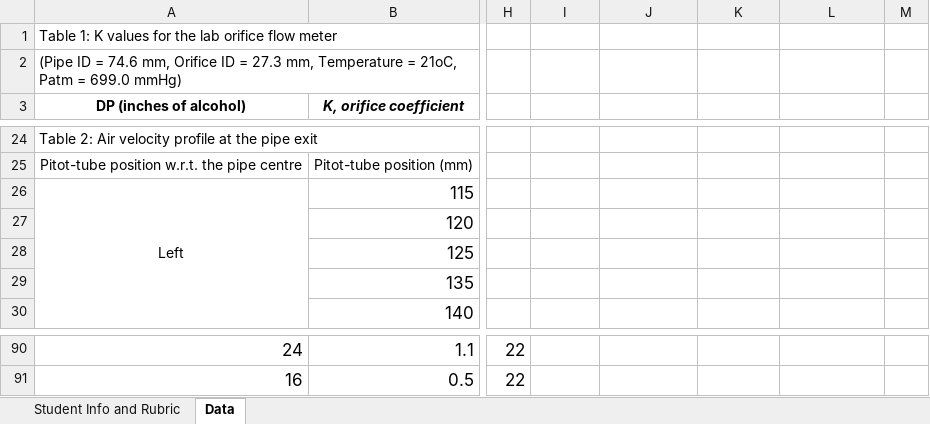
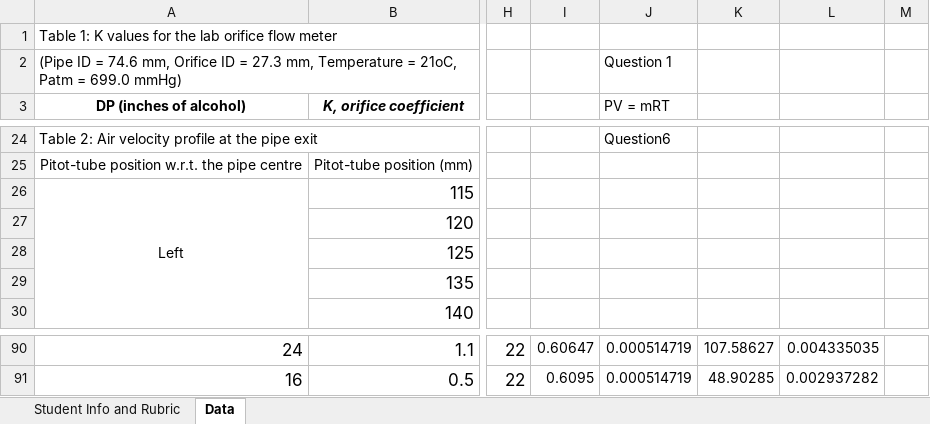
Before and after one commit to notcobi/MEC-E-301, an Excel workbook: 07_Flow_Data_Collection_Tables.xlsx, sheet Data, drawn as a sheet; only a part is shown, gaps mark what is left out; values as stored, in another font and other column widths than the file's, no borders; the diff covers the shown part only; the diff names each change by its address in the sheet, - before the commit and + after, or states it on an @@ line.

Commit message:
Update 07_Flow_Data_Collection_Tables.xlsx

```diff
--- a/07_Flow_Data_Collection_Tables.xlsx (sheet Data)
+++ b/07_Flow_Data_Collection_Tables.xlsx (sheet Data)
-J2 (PV = mRT): (empty)
+J2 (PV = mRT): Question 1
-J3: (empty)
+J3: PV = mRT
-J24 (PV = mRT): (empty)
+J24 (PV = mRT): Question6
-I90: (empty)
+I90: 0.60647
-J90:J91 (PV = mRT): (empty)
+J90:J91 (PV = mRT): 0.000514719
-K90: (empty)
+K90: 107.58627
-L90: (empty)
+L90: 0.004335035
-I91: (empty)
+I91: 0.6095
-K91: (empty)
+K91: 48.90285
-L91: (empty)
+L91: 0.002937282
```
Also changed, not shown: 1 added row, 1 removed row and 69 edited cells elsewhere in this sheet, 18 other files.
